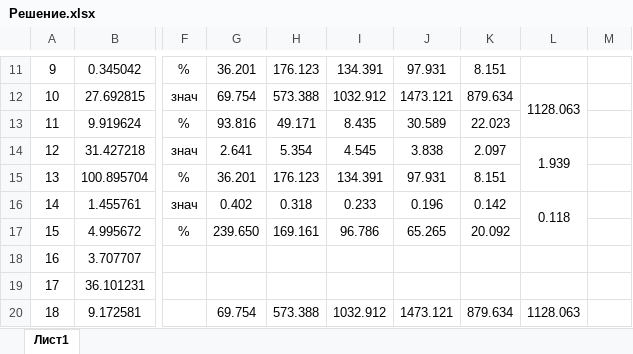
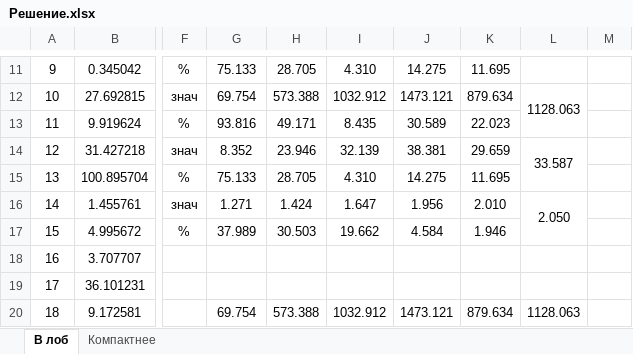
Before and after one commit to PashcalE2/Process-Modeling, an Excel workbook: lab1/Решение.xlsx, sheet В лоб, drawn as a sheet; only a part is shown, gaps mark what is left out; values as stored, in another font and other column widths than the file's, no borders; charts and pictures not drawn; the diff covers the shown part only; the diff names each change by its address in the sheet, - before the commit and + after, or states it on an @@ line.

```diff
--- a/lab1/Решение.xlsx (sheet В лоб)
+++ b/lab1/Решение.xlsx (sheet В лоб)
-sheet tab: Лист1
+sheet tab: В лоб
+sheet tab: Компактнее
-G11: 36.201
+G11: 75.133
-H11: 176.123
+H11: 28.705
-I11: 134.391
+I11: 4.310
-J11: 97.931
+J11: 14.275
-K11: 8.151
+K11: 11.695
-G14: 2.641
+G14: 8.352
-H14: 5.354
+H14: 23.946
-I14: 4.545
+I14: 32.139
-J14: 3.838
+J14: 38.381
-K14: 2.097
+K14: 29.659
-L14: 1.939
+L14: 33.587
-G15: 36.201
+G15: 75.133
-H15: 176.123
+H15: 28.705
-I15: 134.391
+I15: 4.310
-J15: 97.931
+J15: 14.275
-K15: 8.151
+K15: 11.695
-G16: 0.402
+G16: 1.271
-H16: 0.318
+H16: 1.424
-I16: 0.233
+I16: 1.647
-J16: 0.196
+J16: 1.956
-K16: 0.142
+K16: 2.010
-L16: 0.118
+L16: 2.050
-G17: 239.650
+G17: 37.989
-H17: 169.161
+H17: 30.503
-I17: 96.786
+I17: 19.662
-J17: 65.265
+J17: 4.584
-K17: 20.092
+K17: 1.946
```
Also changed, not shown: 35 edited cells elsewhere in this sheet, charts or pictures.
